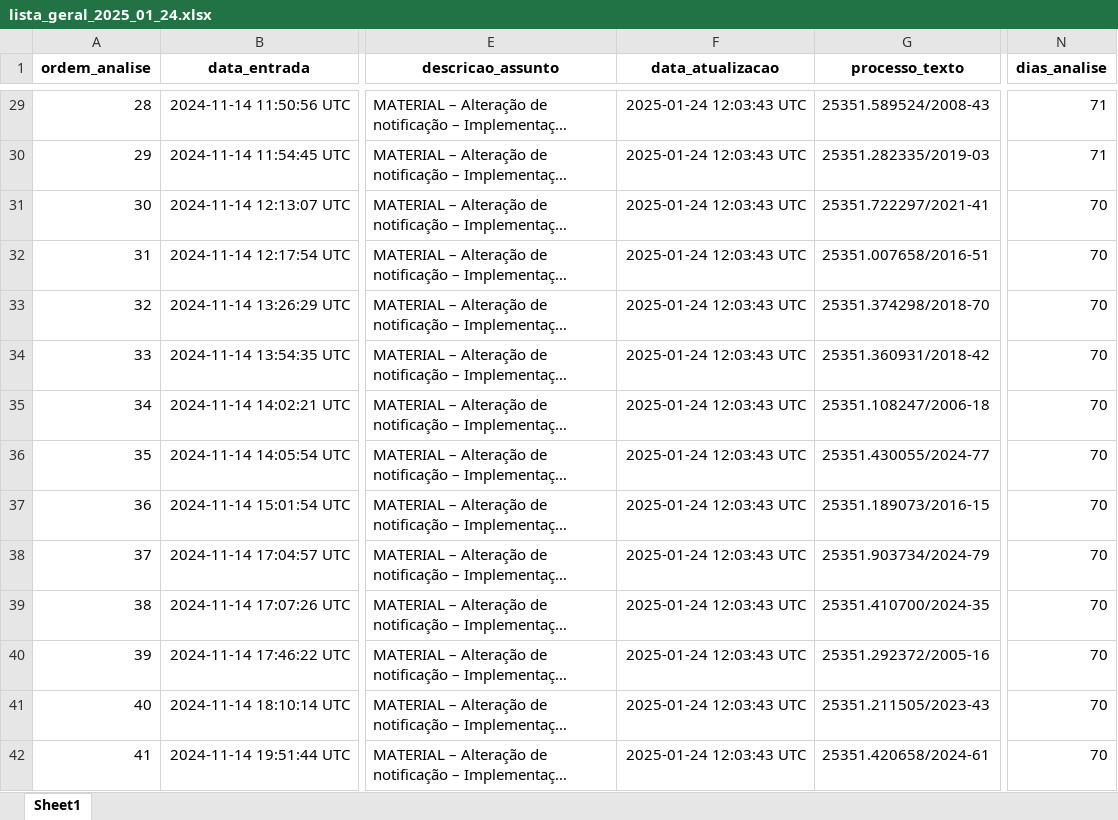
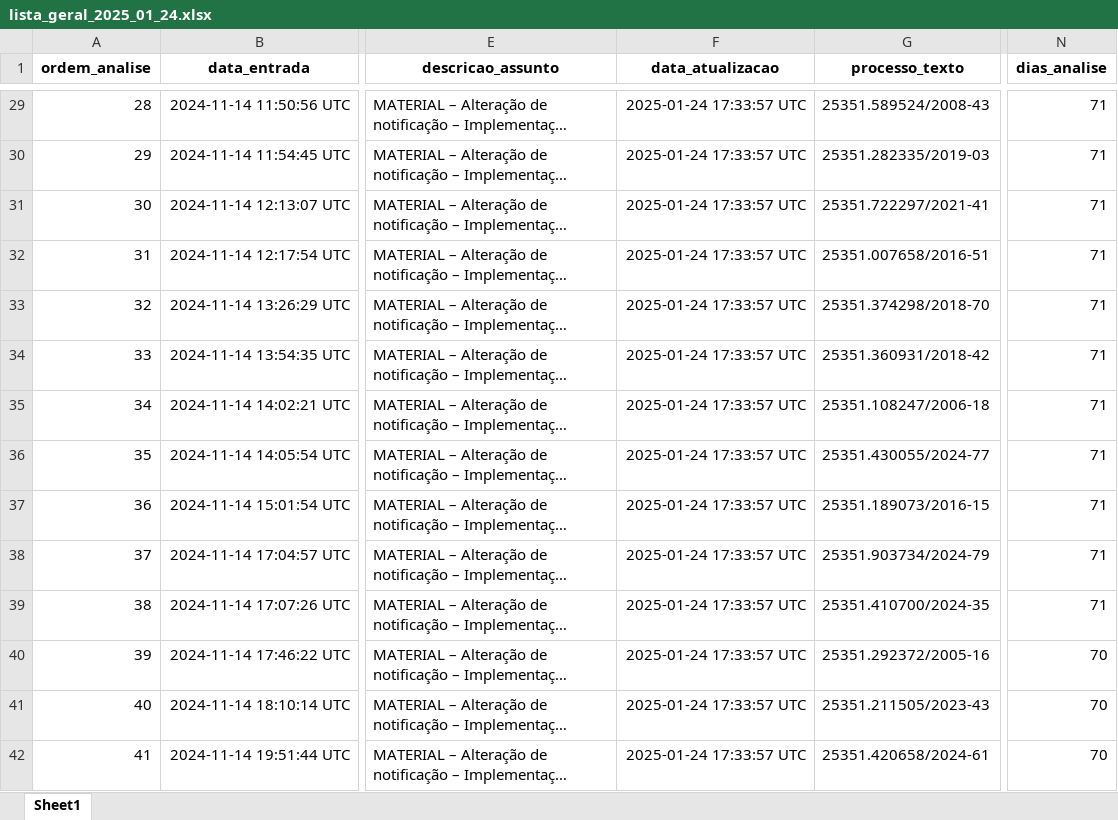
Before and after one commit to brunomioto/consulta_anvisa, an Excel workbook: data/lista_geral_2025_01_24.xlsx, sheet Sheet1, drawn as a sheet; only a part is shown, gaps mark what is left out; long unchanged cells end in …; values as stored, in another font and other column widths than the file's, no borders; the diff covers the shown part only; the diff names each change by its address in the sheet, - before the commit and + after, or states it on an @@ line.

```diff
--- a/data/lista_geral_2025_01_24.xlsx (sheet Sheet1)
+++ b/data/lista_geral_2025_01_24.xlsx (sheet Sheet1)
-F29:F42 (data_atualizacao): 2025-01-24 12:03:43 UTC
+F29:F42 (data_atualizacao): 2025-01-24 17:33:57 UTC
-N31:N39 (dias_analise): 70
+N31:N39 (dias_analise): 71
```
Also changed, not shown: 6 added rows and 1057 edited cells elsewhere in this sheet, data/lista_geral_diff.xlsx, 3 other files.
